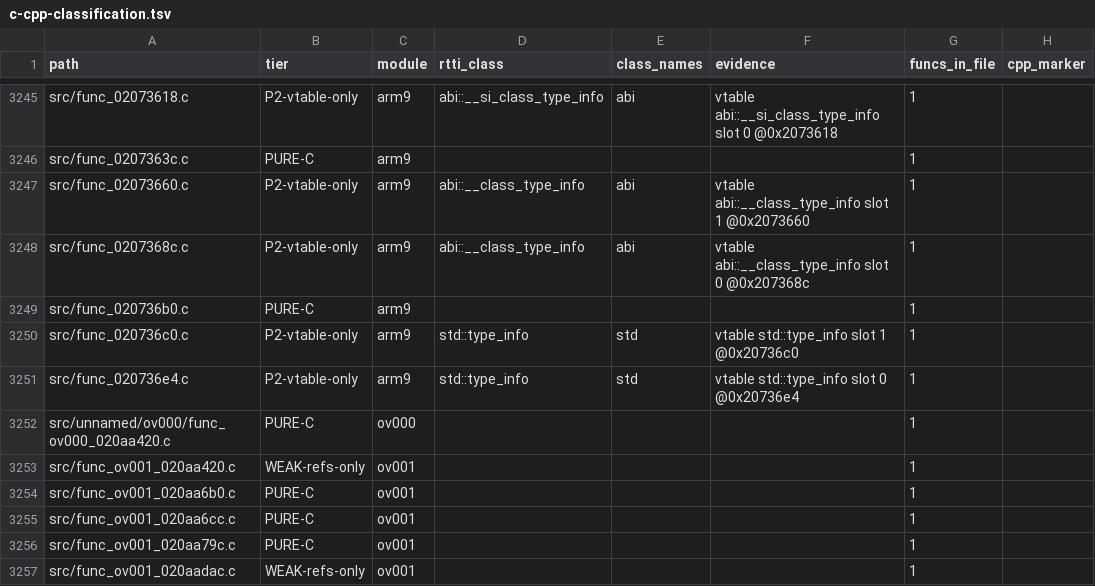
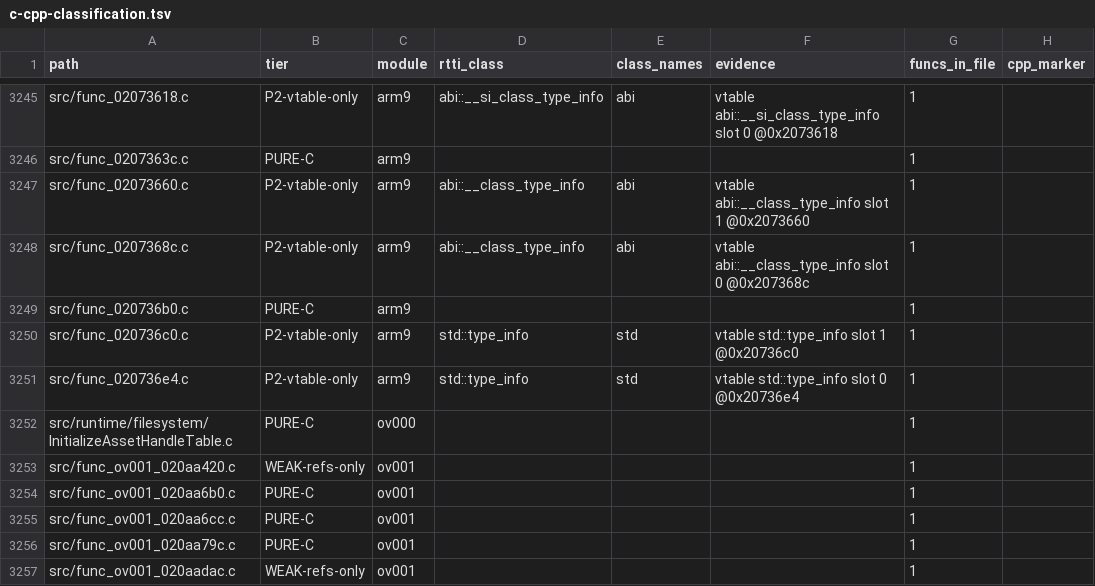
Before and after one commit to Alberto12345678999/sm64ds-decomp, a TSV file: notes/data/c-cpp-classification.tsv, drawn as a sheet; only a part is shown, gaps mark what is left out; the diff names each change by its address in the sheet, - before the commit and + after, or states it on an @@ line.

Commit message:
Clarify and relocate overlay 0 asset-handle initializer (#4016)
* Name and relocate overlay 0 asset-handle initializer

* Clarify asset-handle initialization flow

* Publish asset initializer handoff and apply pinned formatting

* Fix historical initializer reference in PR handoff

* Record resumed initializer worktree and verification

```diff
--- a/notes/data/c-cpp-classification.tsv
+++ b/notes/data/c-cpp-classification.tsv
-A3252 (path): src/unnamed/ov000/func_ov000_020aa420.c
+A3252 (path): src/runtime/filesystem/InitializeAssetHandleTable.c
```
Also changed, not shown: 11 other files.
